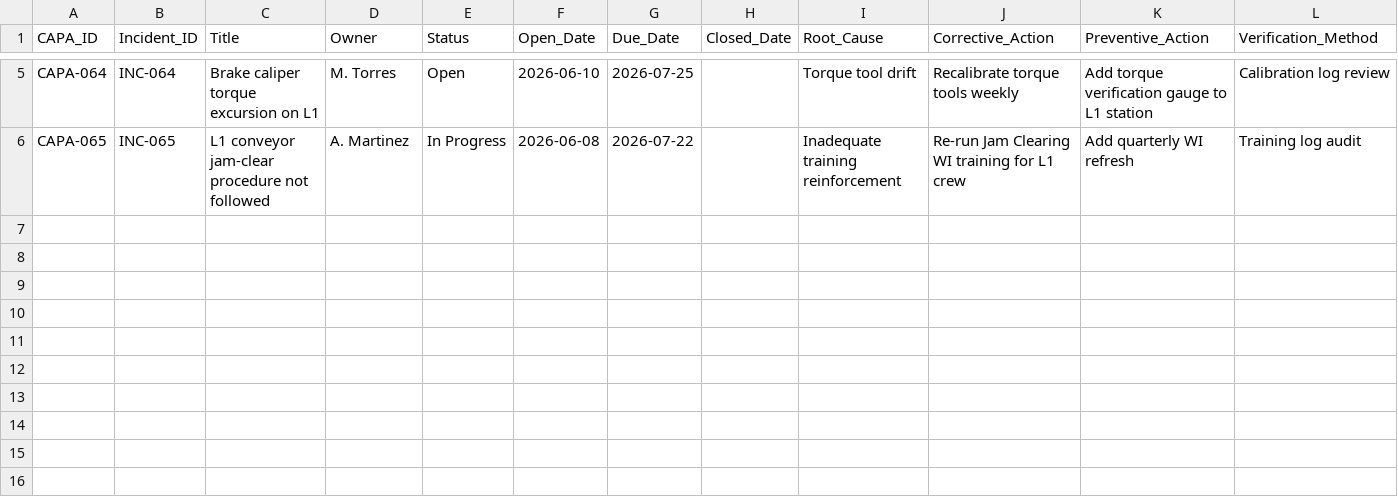
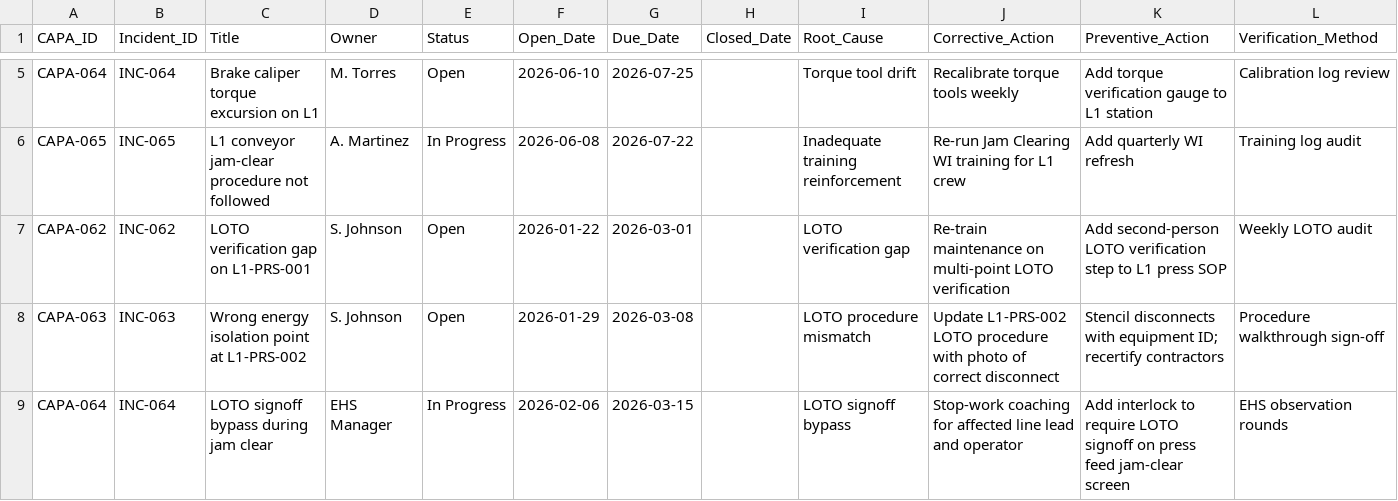
Before and after one commit to MaxBush6299/midwest-mobility, a CSV file: plants/plant7/data/capa.csv, drawn as a sheet; only a part is shown, gaps mark what is left out.

```diff
--- a/plants/plant7/data/capa.csv
+++ b/plants/plant7/data/capa.csv
@@ -6 +6,4 @@ CAPA-064,INC-064,Brake caliper torque excursion on L1,M. Torres,Open,2026-06-10,
 CAPA-065,INC-065,L1 conveyor jam-clear procedure not followed,A. Martinez,In Progress,2026-06-08,2026-07-22,,Inadequate training reinforcement,Re-run Jam Clearing WI training for L1 crew,Add quarterly WI refresh,Training log audit
+CAPA-062,INC-062,LOTO verification gap on L1-PRS-001,S. Johnson,Open,2026-01-22,2026-03-01,,LOTO verification gap,Re-train maintenance on multi-point LOTO verification,Add second-person LOTO verification step to L1 press SOP,Weekly LOTO audit
+CAPA-063,INC-063,Wrong energy isolation point at L1-PRS-002,S. Johnson,Open,2026-01-29,2026-03-08,,LOTO procedure mismatch,Update L1-PRS-002 LOTO procedure with photo of correct disconnect,Stencil disconnects with equipment ID; recertify contractors,Procedure walkthrough sign-off
+CAPA-064,INC-064,LOTO signoff bypass during jam clear,EHS Manager,In Progress,2026-02-06,2026-03-15,,LOTO signoff bypass,Stop-work coaching for affected line lead and operator,Add interlock to require LOTO signoff on press feed jam-clear screen,EHS observation rounds
```
Also changed, not shown: plants/plant7/kb/08_Logs_Data/MMC_P7_Incident_Log.csv, 2 other files.
